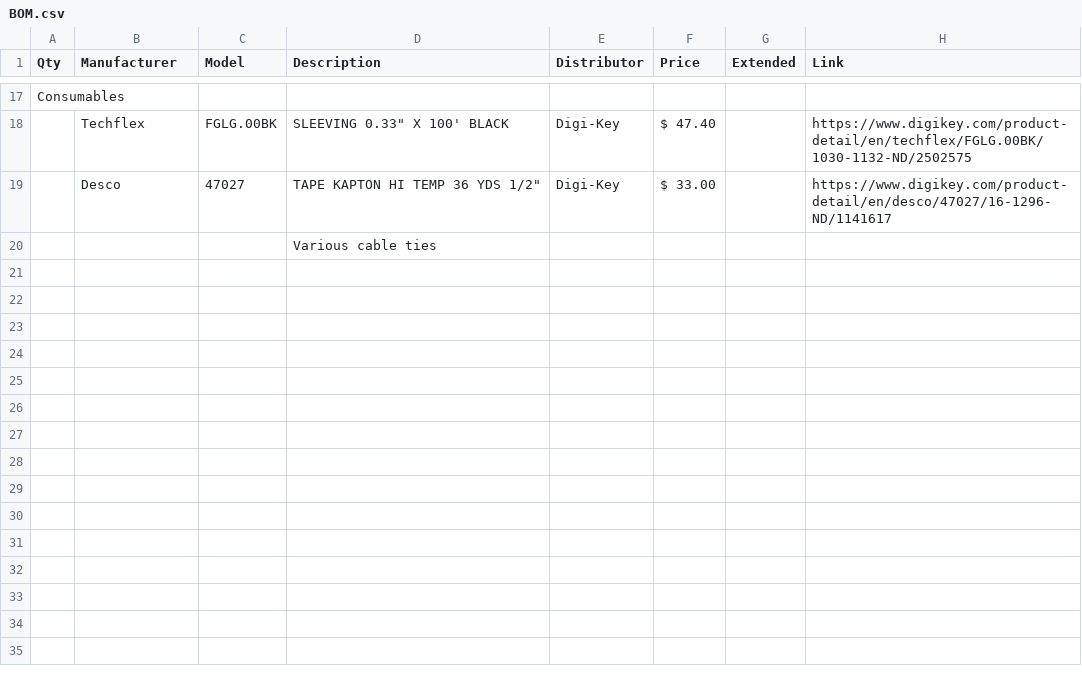
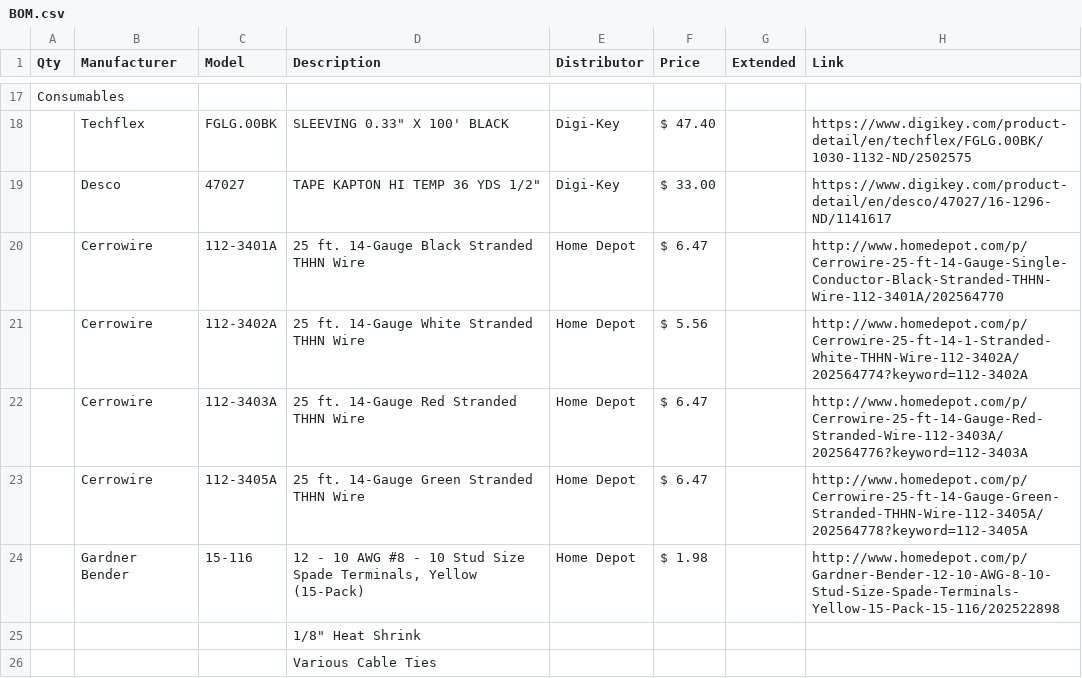
Before and after one commit to amclain/roc-200, a CSV file: design/BOM.csv, drawn as a sheet; only a part is shown, gaps mark what is left out.

Commit message:
Add THHN wire and lugs to BOM.

```diff
--- a/design/BOM.csv
+++ b/design/BOM.csv
@@ -19,2 +19,8 @@ Consumables,,,,,,,
 ,Desco,47027,"TAPE KAPTON HI TEMP 36 YDS 1/2""",Digi-Key, $ 33.00 ,,https://www.digikey.com/product-detail/en/desco/47027/16-1296-ND/1141617
-,,,Various cable ties,,,,
+,Cerrowire,112-3401A,25 ft. 14-Gauge Black Stranded THHN Wire,Home Depot, $ 6.47 ,,http://www.homedepot.com/p/Cerrowire-25-ft-14-Gauge-Single-Conductor-Black-Stranded-THHN-Wire-112-3401A/202564770
+,Cerrowire,112-3402A,25 ft. 14-Gauge White Stranded THHN Wire,Home Depot, $ 5.56 ,,http://www.homedepot.com/p/Cerrowire-25-ft-14-1-Stranded-White-THHN-Wire-112-3402A/202564774?keyword=112-3402A
+,Cerrowire,112-3403A,25 ft. 14-Gauge Red Stranded THHN Wire,Home Depot, $ 6.47 ,,http://www.homedepot.com/p/Cerrowire-25-ft-14-Gauge-Red-Stranded-Wire-112-3403A/202564776?keyword=112-3403A
+,Cerrowire,112-3405A,25 ft. 14-Gauge Green Stranded THHN Wire,Home Depot, $ 6.47 ,,http://www.homedepot.com/p/Cerrowire-25-ft-14-Gauge-Green-Stranded-THHN-Wire-112-3405A/202564778?keyword=112-3405A
+,Gardner Bender,15-116,"12 - 10 AWG #8 - 10 Stud Size Spade Terminals, Yellow (15-Pack)",Home Depot, $ 1.98 ,,http://www.homedepot.com/p/Gardner-Bender-12-10-AWG-8-10-Stud-Size-Spade-Terminals-Yellow-15-Pack-15-116/202522898
+,,,"1/8"" Heat Shrink",,,,
+,,,Various Cable Ties,,,,
```
